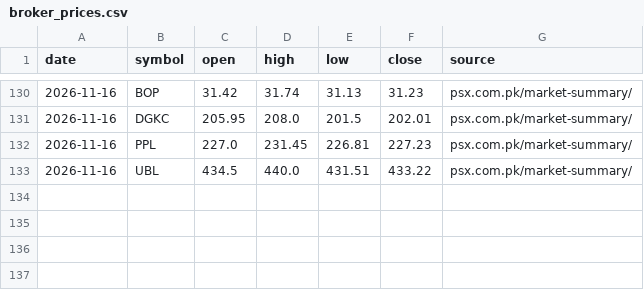
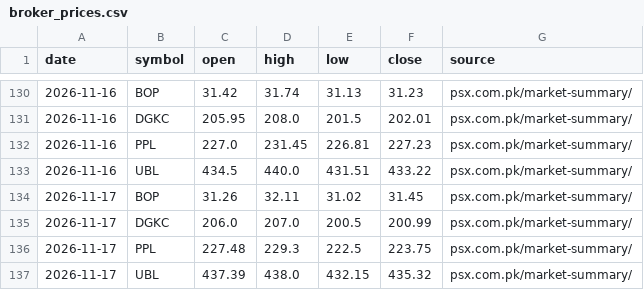
Before and after one commit to sshah66444/PSX-Signals, a CSV file: broker_prices.csv, drawn as a sheet; only a part is shown, gaps mark what is left out.

```diff
--- a/broker_prices.csv
+++ b/broker_prices.csv
@@ -133 +133,5 @@ date,symbol,open,high,low,close,source
 2026-11-16,UBL,434.5,440.0,431.51,433.22,psx.com.pk/market-summary/
+2026-11-17,BOP,31.26,32.11,31.02,31.45,psx.com.pk/market-summary/
+2026-11-17,DGKC,206.0,207.0,200.5,200.99,psx.com.pk/market-summary/
+2026-11-17,PPL,227.48,229.3,222.5,223.75,psx.com.pk/market-summary/
+2026-11-17,UBL,437.39,438.0,432.15,435.32,psx.com.pk/market-summary/
```
